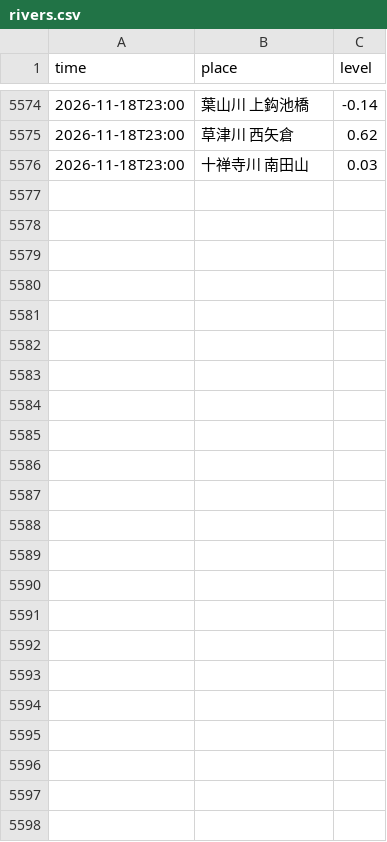
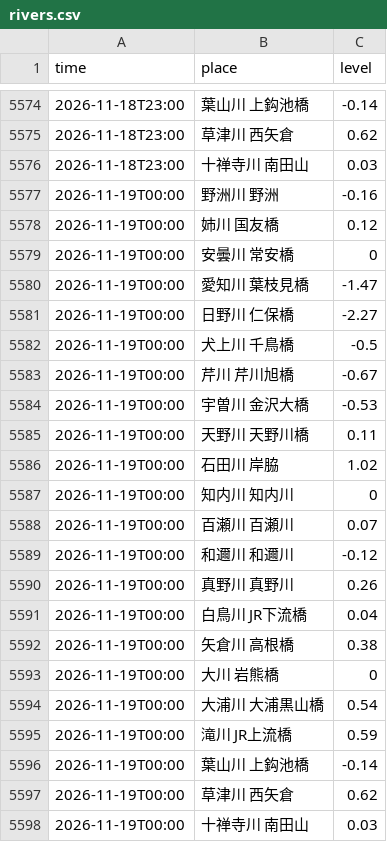
Before and after one commit to suzuhaya5666-lgtm/biwako-opendata, a CSV file: data/rivers.csv, drawn as a sheet; only a part is shown, gaps mark what is left out; the diff names each change by its address in the sheet, - before the commit and + after, or states it on an @@ line.

```diff
--- a/data/rivers.csv
+++ b/data/rivers.csv
+row 5577: 2026-11-19T00:00 | 野洲川 野洲 | -0.16
+row 5578: 2026-11-19T00:00 | 姉川 国友橋 | 0.12
+row 5579: 2026-11-19T00:00 | 安曇川 常安橋 | 0
+row 5580: 2026-11-19T00:00 | 愛知川 葉枝見橋 | -1.47
+row 5581: 2026-11-19T00:00 | 日野川 仁保橋 | -2.27
+row 5582: 2026-11-19T00:00 | 犬上川 千鳥橋 | -0.5
+row 5583: 2026-11-19T00:00 | 芹川 芹川旭橋 | -0.67
+row 5584: 2026-11-19T00:00 | 宇曽川 金沢大橋 | -0.53
+row 5585: 2026-11-19T00:00 | 天野川 天野川橋 | 0.11
+row 5586: 2026-11-19T00:00 | 石田川 岸脇 | 1.02
+row 5587: 2026-11-19T00:00 | 知内川 知内川 | 0
+row 5588: 2026-11-19T00:00 | 百瀬川 百瀬川 | 0.07
+row 5589: 2026-11-19T00:00 | 和邇川 和邇川 | -0.12
+row 5590: 2026-11-19T00:00 | 真野川 真野川 | 0.26
+row 5591: 2026-11-19T00:00 | 白鳥川 JR下流橋 | 0.04
+row 5592: 2026-11-19T00:00 | 矢倉川 高根橋 | 0.38
+row 5593: 2026-11-19T00:00 | 大川 岩熊橋 | 0
+row 5594: 2026-11-19T00:00 | 大浦川 大浦黒山橋 | 0.54
+row 5595: 2026-11-19T00:00 | 滝川 JR上流橋 | 0.59
+row 5596: 2026-11-19T00:00 | 葉山川 上鈎池橋 | -0.14
+row 5597: 2026-11-19T00:00 | 草津川 西矢倉 | 0.62
+row 5598: 2026-11-19T00:00 | 十禅寺川 南田山 | 0.03
```
Also changed, not shown: data/observations.csv, 1 other file.
